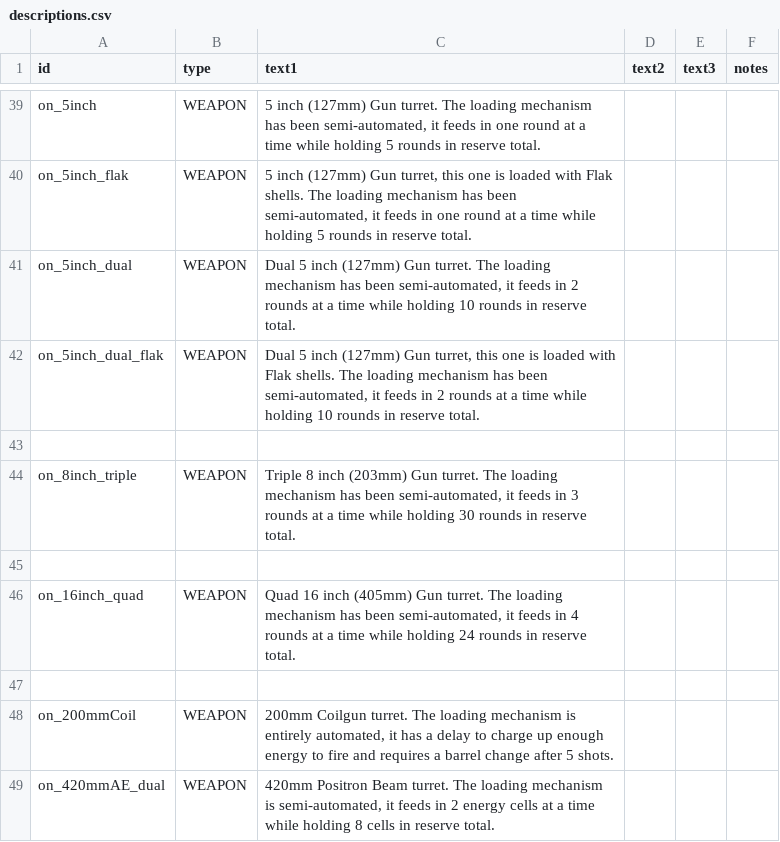
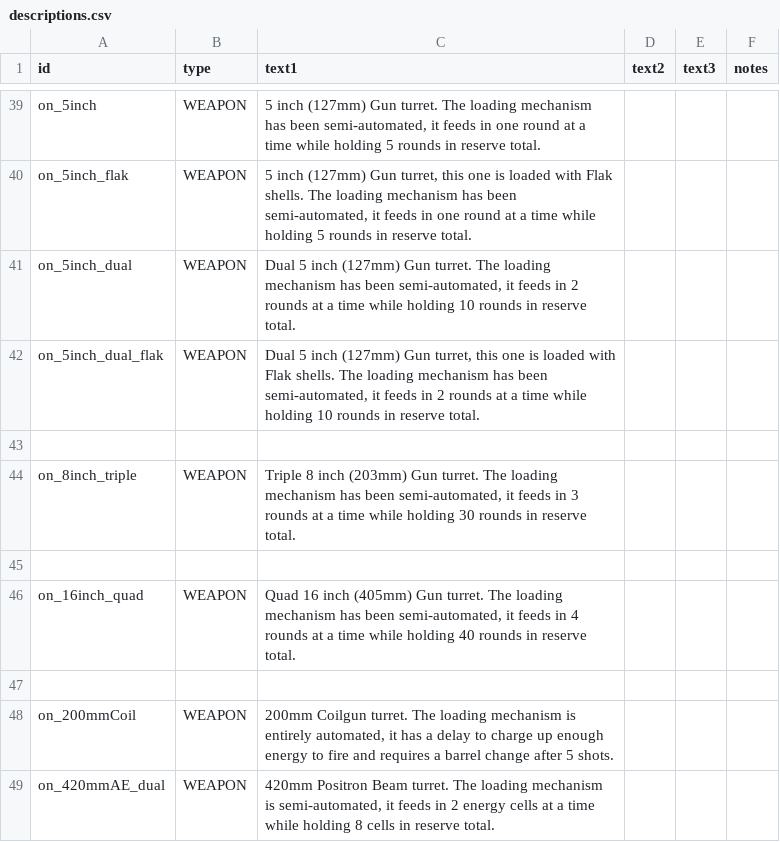
Before and after one commit to OfflcerSam/NavalSector, a CSV file: data/strings/descriptions.csv, drawn as a sheet; only a part is shown, gaps mark what is left out.

```diff
--- a/data/strings/descriptions.csv
+++ b/data/strings/descriptions.csv
@@ -45,3 +45,3 @@ on_8inch_triple,WEAPON,"Triple 8 inch (203mm) Gun turret. The loading mechanism
 ,,,,,
-on_16inch_quad,WEAPON,"Quad 16 inch (405mm) Gun turret. The loading mechanism has been semi-automated, it feeds in 4 rounds at a time while holding 24 rounds in reserve total.",,,
+on_16inch_quad,WEAPON,"Quad 16 inch (405mm) Gun turret. The loading mechanism has been semi-automated, it feeds in 4 rounds at a time while holding 40 rounds in reserve total.",,,
 ,,,,,
```
Also changed, not shown: data/hullmods/hull_mods.csv, data/hulls/ship_data.csv, 29 other files.
